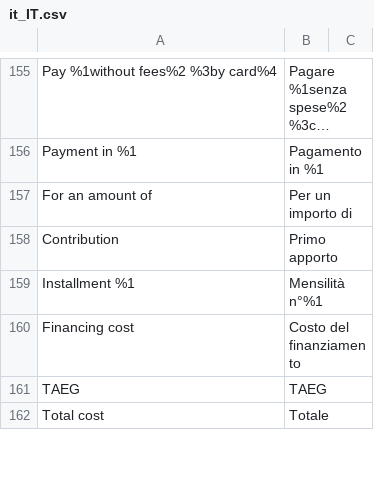
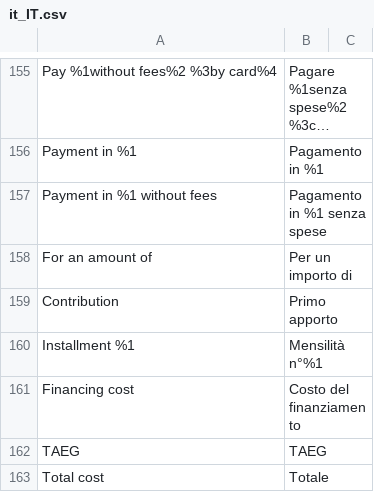
Before and after one commit to payplug/payplug-magento2, a CSV file: i18n/it_IT.csv, drawn as a sheet; only a part is shown, gaps mark what is left out; long unchanged cells end in …; the diff names each change by its address in the sheet, - before the commit and + after, or states it on an @@ line.

Commit message:
#MAG-96 Pay with Oney without fees

```diff
--- a/i18n/it_IT.csv
+++ b/i18n/it_IT.csv
+row 157: Payment in %1 without fees | Pagamento in %1 senza spese
```
Also changed, not shown: i18n/en_US.csv, i18n/fr_FR.csv, 13 other files.
